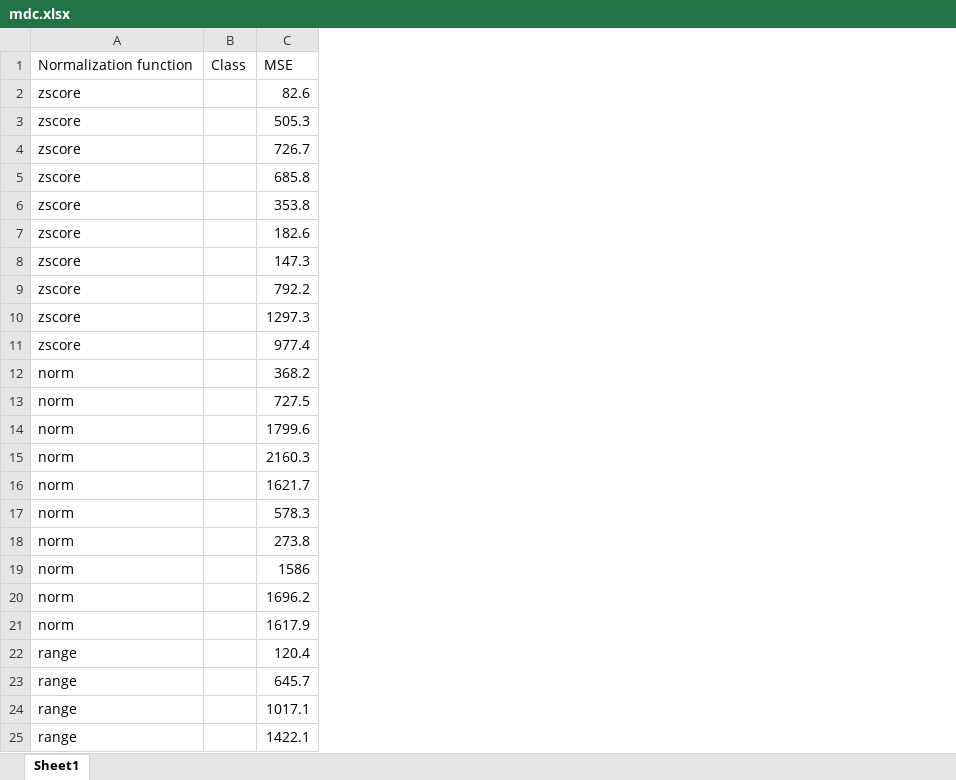
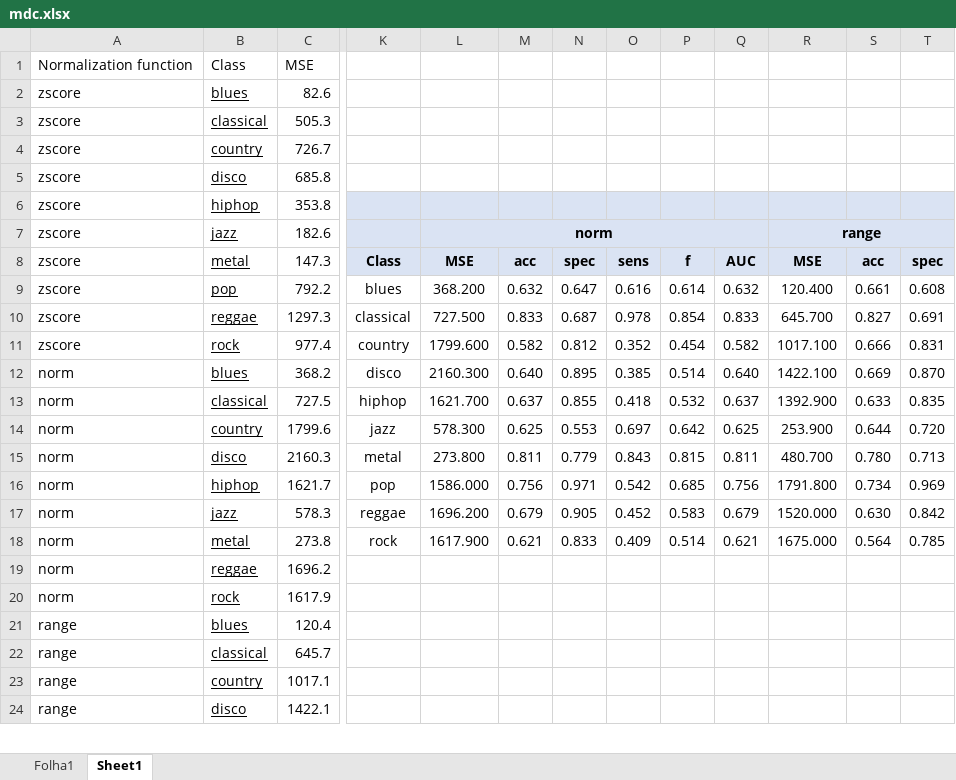
Before and after one commit to smartlord7/MusicGenreRecognizer, an Excel workbook: doc/mdc.xlsx, sheet Sheet1, drawn as a sheet; only a part is shown, gaps mark what is left out; values as stored, in another font and other column widths than the file's, no borders; conditional formats not drawn; removed rows and columns are numbered as before the commit, all else as after; rows hold the shown columns only; the diff covers the shown part only; the diff names each change by its address in the sheet, - before the commit and + after, or states it on an @@ line.

```diff
--- a/doc/mdc.xlsx (sheet Sheet1)
+++ b/doc/mdc.xlsx (sheet Sheet1)
+sheet tab: Folha1
-column B, row 1: Class
+column B, rows 1-24: Class | blues | classical | country | disco | hiphop | jazz | metal | pop | reggae | rock | blues | classical | country | disco | hiphop | jazz | metal | reggae | rock | blues | classical | country | disco
+column K, rows 8-18: Class | blues | classical | country | disco | hiphop | jazz | metal | pop | reggae | rock
+column L, rows 7-18: norm | MSE | 368.200 | 727.500 | 1799.600 | 2160.300 | 1621.700 | 578.300 | 273.800 | 1586.000 | 1696.200 | 1617.900
+column M, rows 8-18: acc | 0.632 | 0.833 | 0.582 | 0.640 | 0.637 | 0.625 | 0.811 | 0.756 | 0.679 | 0.621
+column N, rows 8-18: spec | 0.647 | 0.687 | 0.812 | 0.895 | 0.855 | 0.553 | 0.779 | 0.971 | 0.905 | 0.833
+column O, rows 8-18: sens | 0.616 | 0.978 | 0.352 | 0.385 | 0.418 | 0.697 | 0.843 | 0.542 | 0.452 | 0.409
+column P, rows 8-18: f | 0.614 | 0.854 | 0.454 | 0.514 | 0.532 | 0.642 | 0.815 | 0.685 | 0.583 | 0.514
+column Q, rows 8-18: AUC | 0.632 | 0.833 | 0.582 | 0.640 | 0.637 | 0.625 | 0.811 | 0.756 | 0.679 | 0.621
+column R, rows 7-18: range | MSE | 120.400 | 645.700 | 1017.100 | 1422.100 | 1392.900 | 253.900 | 480.700 | 1791.800 | 1520.000 | 1675.000
+column S, rows 8-18: acc | 0.661 | 0.827 | 0.666 | 0.669 | 0.633 | 0.644 | 0.780 | 0.734 | 0.630 | 0.564
+column T, rows 8-18: spec | 0.608 | 0.691 | 0.831 | 0.870 | 0.835 | 0.720 | 0.713 | 0.969 | 0.842 | 0.785
-row 19: norm |  | 1586
```
Also changed, not shown: 11 added columns elsewhere in this sheet.
